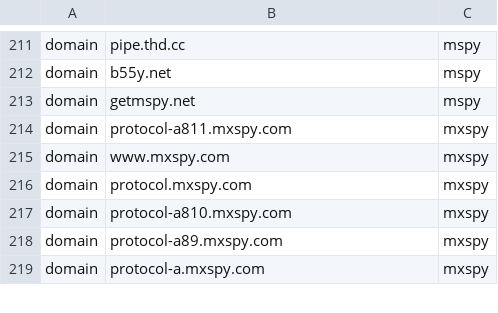
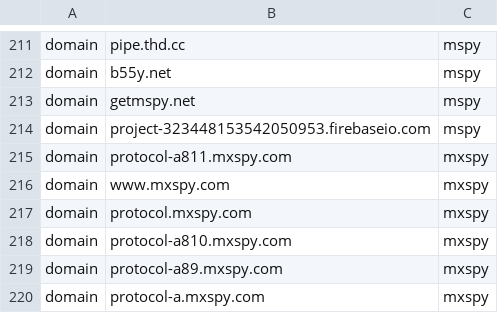
Before and after one commit to AssoEchap/stalkerware-indicators, a CSV file: network.csv, drawn as a sheet; only a part is shown, gaps mark what is left out; the diff names each change by its address in the sheet, - before the commit and + after, or states it on an @@ line.

Commit message:
Add some IOC for mspy

```diff
--- a/network.csv
+++ b/network.csv
+row 214: domain | project-323448153542050953.firebaseio.com | mspy
```
Also changed, not shown: 1 other file.
